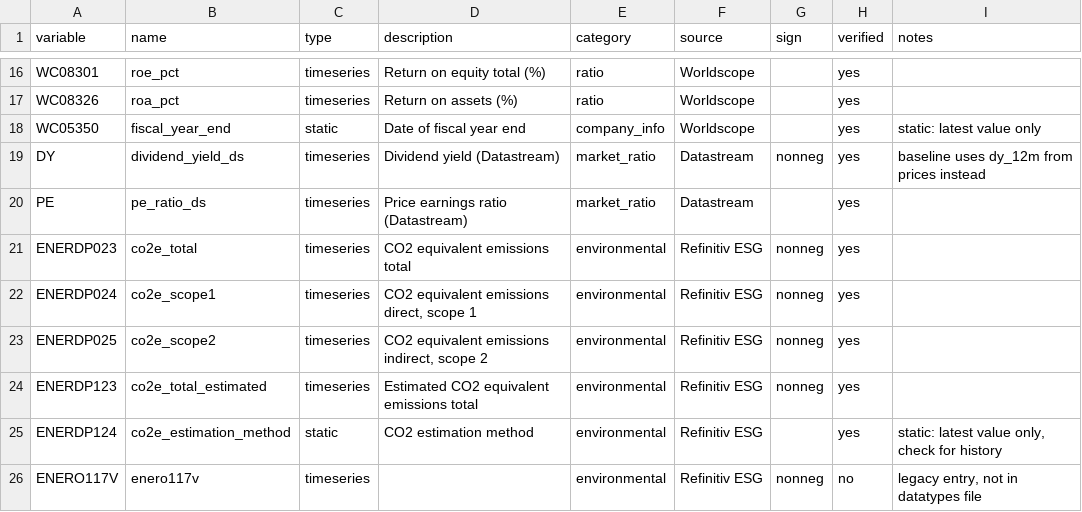
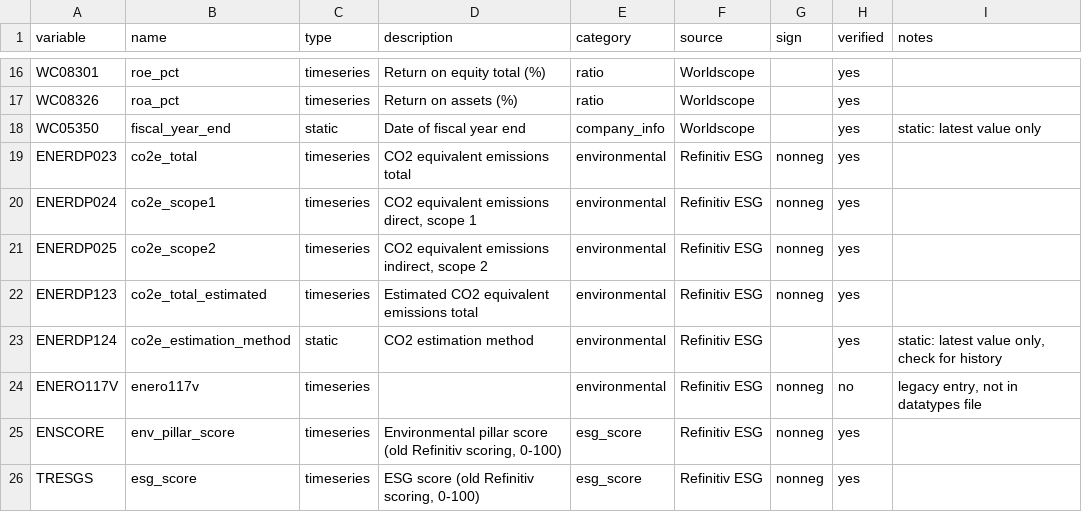
Before and after one commit to RalfKellner/datastream, a CSV file: config/firm_variables.csv, drawn as a sheet; only a part is shown, gaps mark what is left out; the shorter side is filled out with more unchanged rows.

```diff
--- a/config/firm_variables.csv
+++ b/config/firm_variables.csv
@@ -18,4 +18,2 @@ WC08326,roa_pct,timeseries,Return on assets (%),ratio,Worldscope,,yes,
 WC05350,fiscal_year_end,static,Date of fiscal year end,company_info,Worldscope,,yes,static: latest value only
-DY,dividend_yield_ds,timeseries,Dividend yield (Datastream),market_ratio,Datastream,nonneg,yes,baseline uses dy_12m from prices instead
-PE,pe_ratio_ds,timeseries,Price earnings ratio (Datastream),market_ratio,Datastream,,yes,
 ENERDP023,co2e_total,timeseries,CO2 equivalent emissions total,environmental,Refinitiv ESG,nonneg,yes,
```
Also changed, not shown: config/derived_variables.csv.
